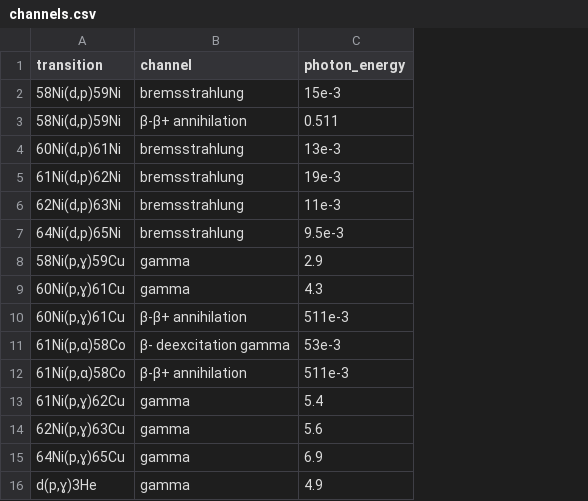
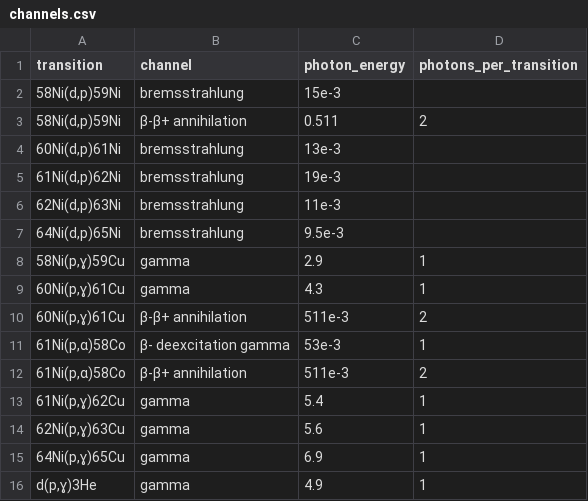
Before and after one commit to emwalker/reactions, a CSV file: db/channels.csv, drawn as a sheet; the diff names each change by its address in the sheet, - before the commit and + after, or states it on an @@ line.

Commit message:
Begin to derive photon counts from other numbers.

```diff
--- a/db/channels.csv
+++ b/db/channels.csv
+column D (photons_per_transition), rows 3-16: 2 |  |  |  |  | 1 | 1 | 2 | 1 | 2 | 1 | 1 | 1 | 1
```
Also changed, not shown: 4 other files.
